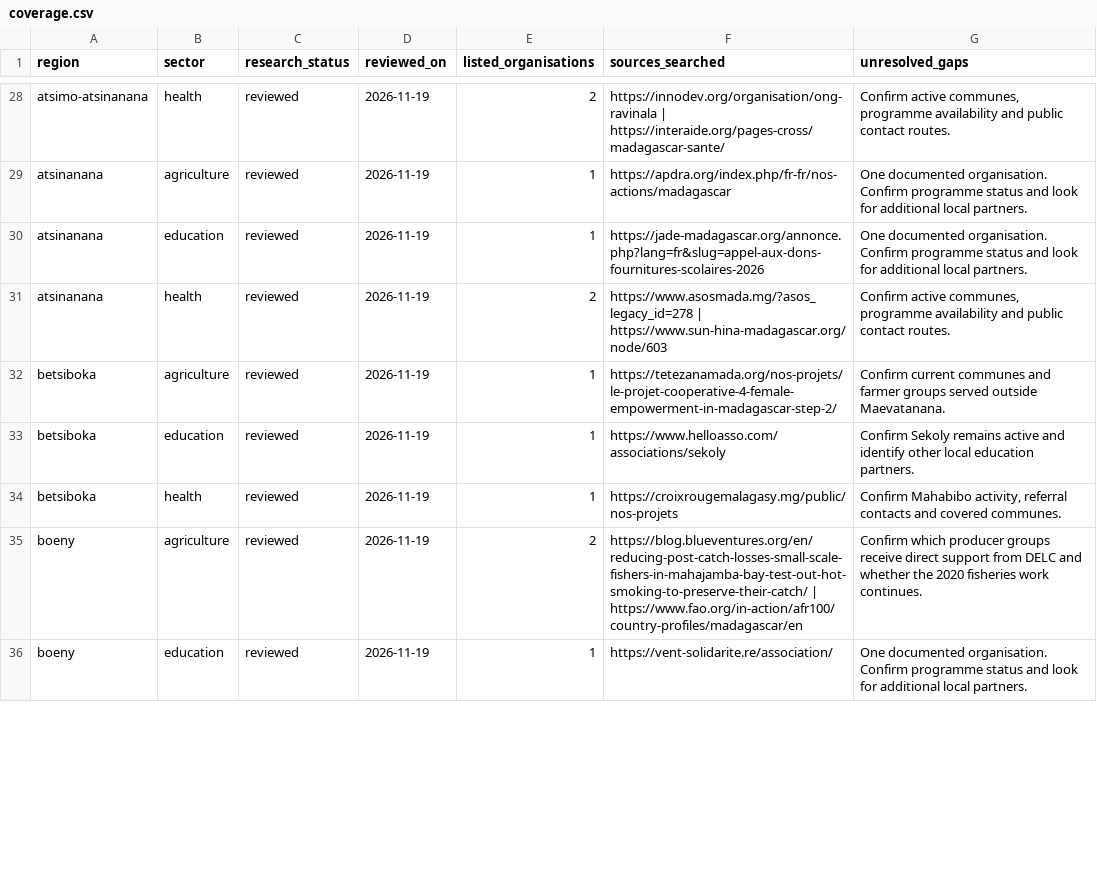
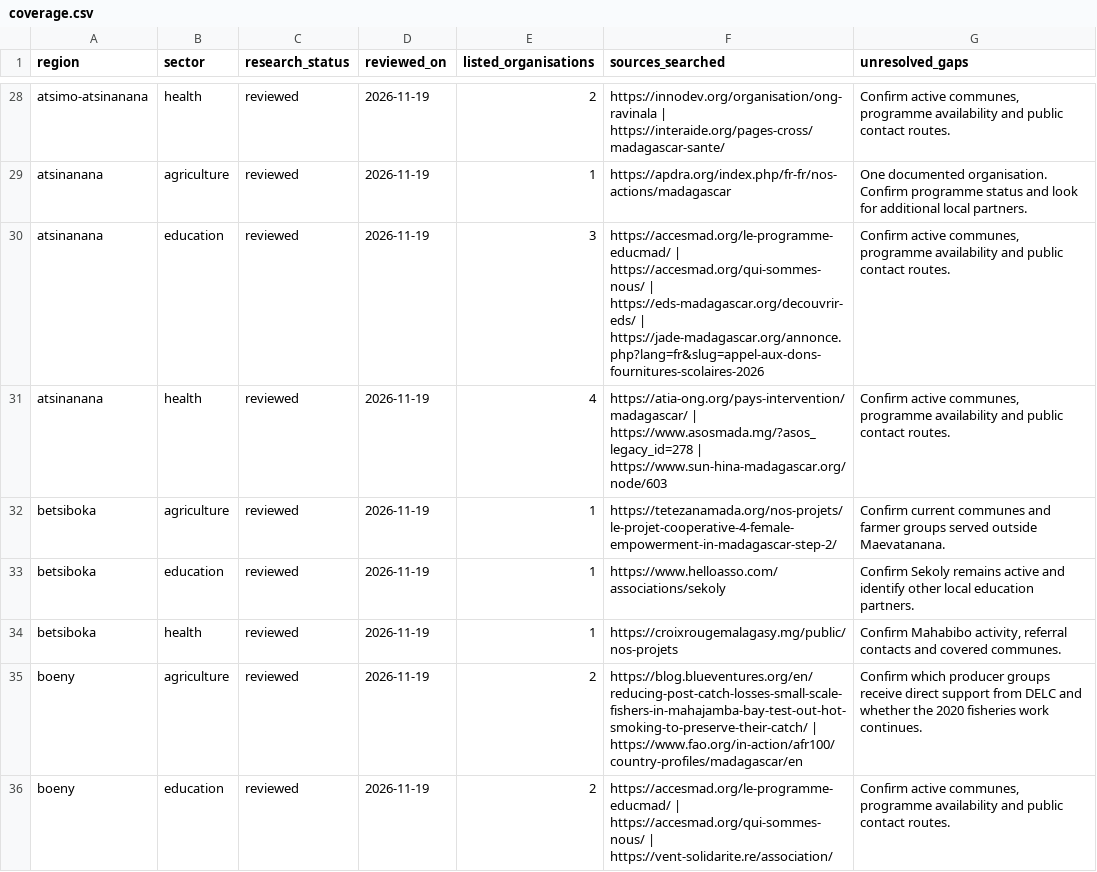
Before and after one commit to t-campbell/madagascar-ngo-directory, a CSV file: docs/coverage.csv, drawn as a sheet; only a part is shown, gaps mark what is left out; the diff covers the shown part only.

Commit message:
Expand documented NGO programmes in Analamanga

```diff
--- a/docs/coverage.csv
+++ b/docs/coverage.csv
@@ -29,4 +29,4 @@ region,sector,research_status,reviewed_on,listed_organisations,sources_searched,
 "atsinanana","agriculture","reviewed","2026-11-19","1","https://apdra.org/index.php/fr-fr/nos-actions/madagascar","One documented organisation. Confirm programme status and look for additional local partners."
-"atsinanana","education","reviewed","2026-11-19","1","https://jade-madagascar.org/annonce.php?lang=fr&slug=appel-aux-dons-fournitures-scolaires-2026","One documented organisation. Confirm programme status and look for additional local partners."
-"atsinanana","health","reviewed","2026-11-19","2","https://www.asosmada.mg/?asos_legacy_id=278 | https://www.sun-hina-madagascar.org/node/603","Confirm active communes, programme availability and public contact routes."
+"atsinanana","education","reviewed","2026-11-19","3","https://accesmad.org/le-programme-educmad/ | https://accesmad.org/qui-sommes-nous/ | https://eds-madagascar.org/decouvrir-eds/ | https://jade-madagascar.org/annonce.php?lang=fr&slug=appel-aux-dons-fournitures-scolaires-2026","Confirm active communes, programme availability and public contact routes."
+"atsinanana","health","reviewed","2026-11-19","4","https://atia-ong.org/pays-intervention/madagascar/ | https://www.asosmada.mg/?asos_legacy_id=278 | https://www.sun-hina-madagascar.org/node/603","Confirm active communes, programme availability and public contact routes."
 "betsiboka","agriculture","reviewed","2026-11-19","1","https://tetezanamada.org/nos-projets/le-projet-cooperative-4-female-empowerment-in-madagascar-step-2/","Confirm current communes and farmer groups served outside Maevatanana."
@@ -35,2 +35,2 @@ region,sector,research_status,reviewed_on,listed_organisations,sources_searched,
 "boeny","agriculture","reviewed","2026-11-19","2","https://blog.blueventures.org/en/reducing-post-catch-losses-small-scale-fishers-in-mahajamba-bay-test-out-hot-smoking-to-preserve-their-catch/ | https://www.fao.org/in-action/afr100/country-profiles/madagascar/en","Confirm which producer groups receive direct support from DELC and whether the 2020 fisheries work continues."
-"boeny","education","reviewed","2026-11-19","1","https://vent-solidarite.re/association/","One documented organisation. Confirm programme status and look for additional local partners."
+"boeny","education","reviewed","2026-11-19","2","https://accesmad.org/le-programme-educmad/ | https://accesmad.org/qui-sommes-nous/ | https://vent-solidarite.re/association/","Confirm active communes, programme availability and public contact routes."
```
Also changed, not shown: 40 edited cells elsewhere in this file, 38 other files.
